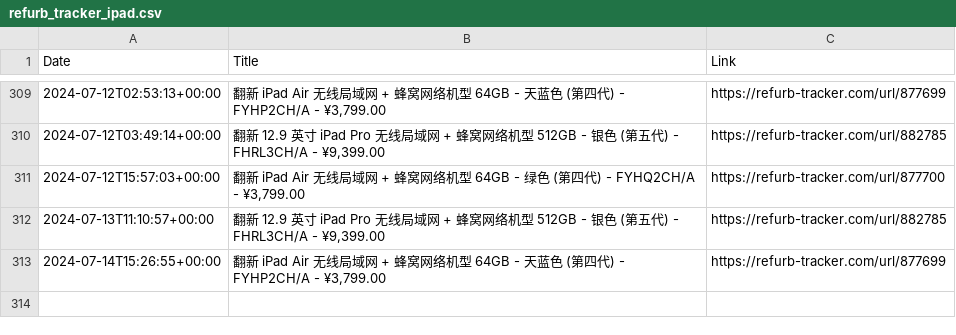
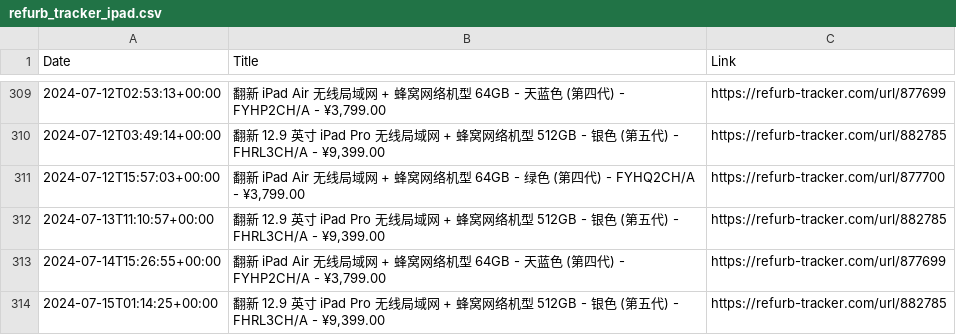
Before and after one commit to felconmar/refurb-tracker-history, a CSV file: data/cn/refurb_tracker_ipad.csv, drawn as a sheet; only a part is shown, gaps mark what is left out.

```diff
--- a/data/cn/refurb_tracker_ipad.csv
+++ b/data/cn/refurb_tracker_ipad.csv
@@ -313 +313,2 @@ Date,Title,Link
 2024-07-14T15:26:55+00:00,"翻新 iPad Air 无线局域网 + 蜂窝网络机型 64GB - 天蓝色 (第四代) - FYHP2CH/A - ¥3,799.00",https://refurb-tracker.com/url/877699
+2024-07-15T01:14:25+00:00,"翻新 12.9 英寸 iPad Pro 无线局域网 + 蜂窝网络机型 512GB - 银色 (第五代) - FHRL3CH/A - ¥9,399.00",https://refurb-tracker.com/url/882785
```
Also changed, not shown: data/cn/refurb_tracker_acc.csv, 1 other file.
